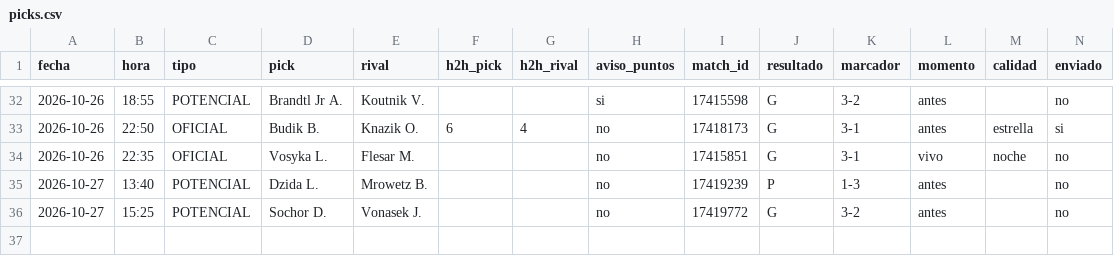
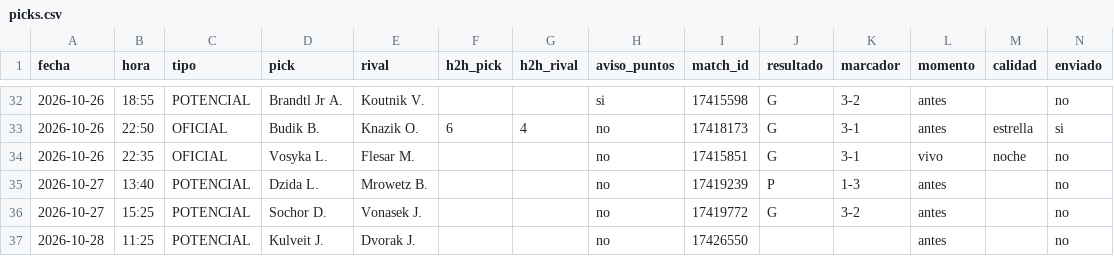
Before and after one commit to manuvaldespartera3-netizen/tt-avisador, a CSV file: picks.csv, drawn as a sheet; only a part is shown, gaps mark what is left out; rows hold the shown columns only; the diff names each change by its address in the sheet, - before the commit and + after, or states it on an @@ line.

Commit message:
Historial de picks

```diff
--- a/picks.csv
+++ b/picks.csv
+row 37: 2026-10-28 | 11:25 | POTENCIAL | Kulveit J. | Dvorak J. |  |  | no | 17426550 |  |  | antes |  | no
```
